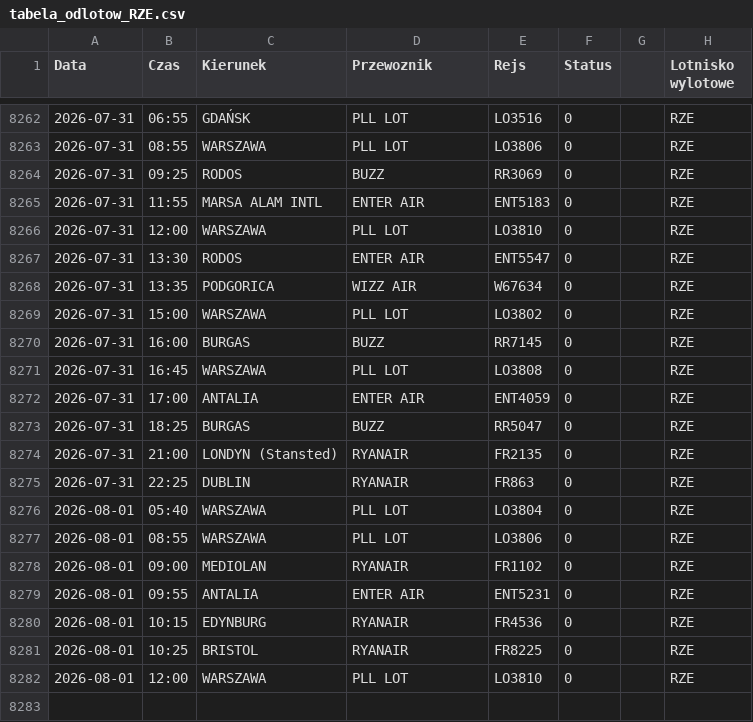
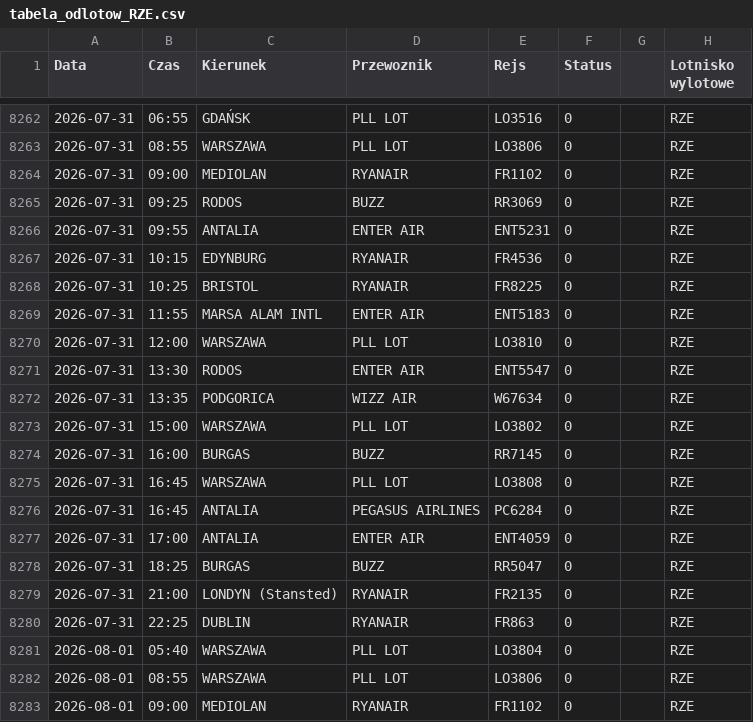
Before and after one commit to grzegorz-nowacki/departures-scraper, a CSV file: scraper/scraper_output/tabela_odlotow_RZE.csv, drawn as a sheet; only a part is shown, gaps mark what is left out; the shorter side is filled out with more unchanged rows.

```diff
--- a/scraper/scraper_output/tabela_odlotow_RZE.csv
+++ b/scraper/scraper_output/tabela_odlotow_RZE.csv
@@ -8263,3 +8263,7 @@ Data;Czas;Kierunek;Przewoznik;Rejs;Status;;Lotnisko wylotowe
 2026-07-31;08:55;WARSZAWA;PLL LOT;LO3806;0;;"RZE"
+2026-07-31;09:00;MEDIOLAN;RYANAIR;FR1102;0;;"RZE"
 2026-07-31;09:25;RODOS;BUZZ;RR3069;0;;"RZE"
+2026-07-31;09:55;ANTALIA;ENTER AIR;ENT5231;0;;"RZE"
+2026-07-31;10:15;EDYNBURG;RYANAIR;FR4536;0;;"RZE"
+2026-07-31;10:25;BRISTOL;RYANAIR;FR8225;0;;"RZE"
 2026-07-31;11:55;MARSA ALAM INTL;ENTER AIR;ENT5183;0;;"RZE"
@@ -8271,2 +8275,3 @@ Data;Czas;Kierunek;Przewoznik;Rejs;Status;;Lotnisko wylotowe
 2026-07-31;16:45;WARSZAWA;PLL LOT;LO3808;0;;"RZE"
+2026-07-31;16:45;ANTALIA;PEGASUS AIRLINES;PC6284;0;;"RZE"
 2026-07-31;17:00;ANTALIA;ENTER AIR;ENT4059;0;;"RZE"
```
Also changed, not shown: scraper/scraper_output/tabela_odlotow_SZZ.csv, 3 other files.
